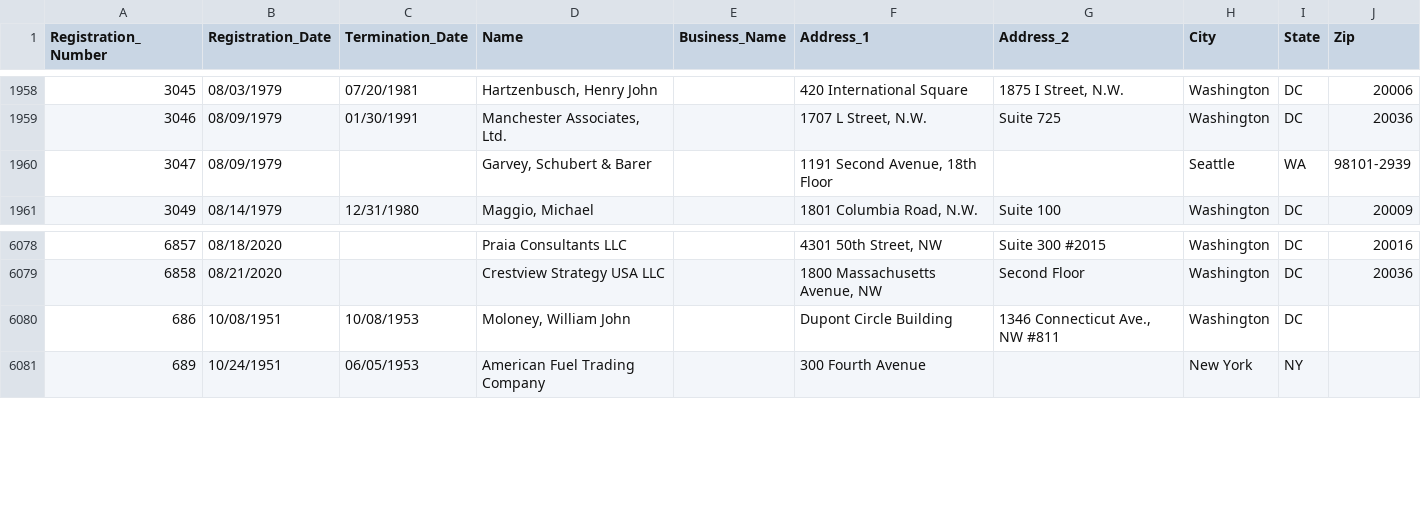
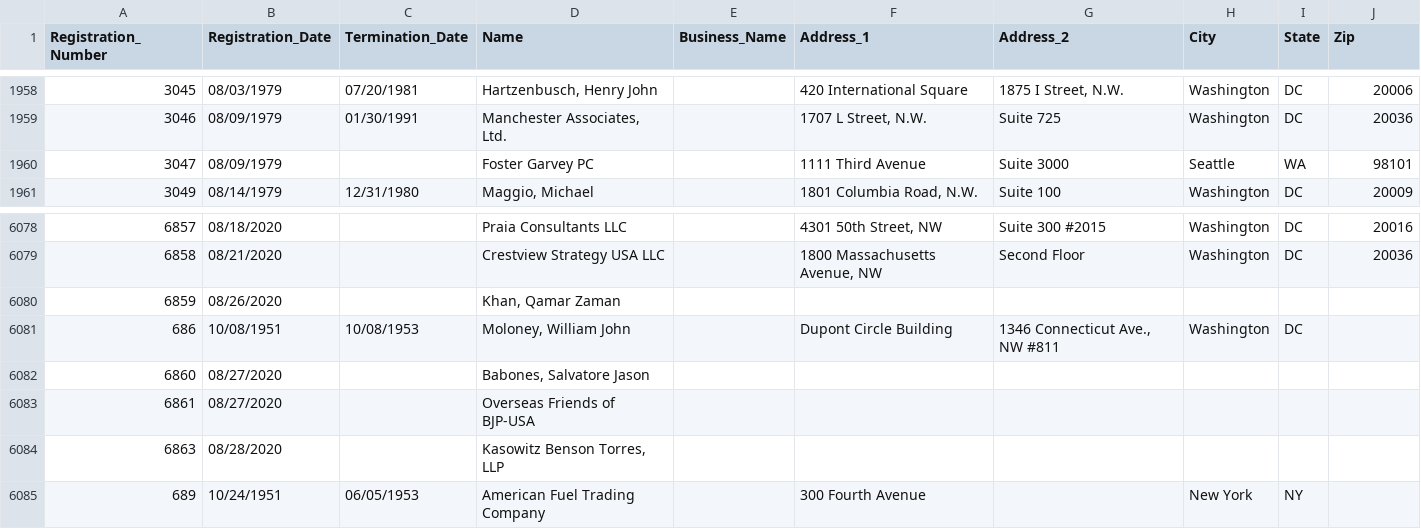
Before and after one commit to simonw/fara-history, a CSV file: FARA_All_Registrants.csv, drawn as a sheet; only a part is shown, gaps mark what is left out.

Commit message:
1 row changed, 4 rows added
1 row changed

  Registration_Number: 3047
    Name: "Garvey, Schubert & Barer" => "Foster Garvey PC"
    Address_1: "1191 Second Avenue, 18th Floor" => "1111 Third Avenue"
    Address_2: "" => "Suite 3000"
    Zip: "98101-2939" => "98101"

4 rows added

  Registration_Number: 6859
  Registration_Date: 08/26/2020
  Termination_Date:
  Name: Khan, Qamar Zaman
  Business_Name:
  Address_1:
  Address_2:
  City:
  State:
  Zip:

  Registration_Number: 6860
  Registration_Date: 08/27/2020
  Termination_Date:
  Name: Babones, Salvatore Jason
  Business_Name:
  Address_1:
  Address_2:
  City:
  State:
  Zip:

  Registration_Number: 6861
  Registration_Date: 08/27/2020
  Termination_Date:
  Name: Overseas Friends of BJP-USA
  Business_Name:
  Address_1:
  Address_2:
  City:
  State:
  Zip:

  Registration_Number: 6863
  Registration_Date: 08/28/2020
  Termination_Date:
  Name: Kasowitz Benson Torres, LLP
  Business_Name:
  Address_1:
  Address_2:
  City:
  State:
  Zip:

[skip ci]

```diff
--- a/FARA_All_Registrants.csv
+++ b/FARA_All_Registrants.csv
@@ -1959,3 +1959,3 @@
 "3046","08/09/1979","01/30/1991","Manchester Associates, Ltd.","","1707 L Street, N.W.","Suite 725","Washington","DC","20036"
-"3047","08/09/1979","","Garvey, Schubert & Barer","","1191 Second Avenue, 18th Floor","","Seattle","WA","98101-2939"
+"3047","08/09/1979","","Foster Garvey PC","","1111 Third Avenue","Suite 3000","Seattle","WA","98101"
 "3049","08/14/1979","12/31/1980","Maggio, Michael","","1801 Columbia Road, N.W.","Suite 100","Washington","DC","20009"
@@ -6079,3 +6079,7 @@
 "6858","08/21/2020","","Crestview Strategy USA LLC","","1800 Massachusetts Avenue, NW","Second Floor","Washington","DC"," 20036"
+"6859","08/26/2020","","Khan, Qamar Zaman","","","","","",""
 "686","10/08/1951","10/08/1953","Moloney, William John","","Dupont Circle Building","1346 Connecticut Ave., NW #811","Washington","DC",""
+"6860","08/27/2020","","Babones, Salvatore Jason","","","","","",""
+"6861","08/27/2020","","Overseas Friends of BJP-USA","","","","","",""
+"6863","08/28/2020","","Kasowitz Benson Torres, LLP","","","","","",""
 "689","10/24/1951","06/05/1953","American Fuel Trading Company","","300 Fourth Avenue","","New York","NY",""
```
